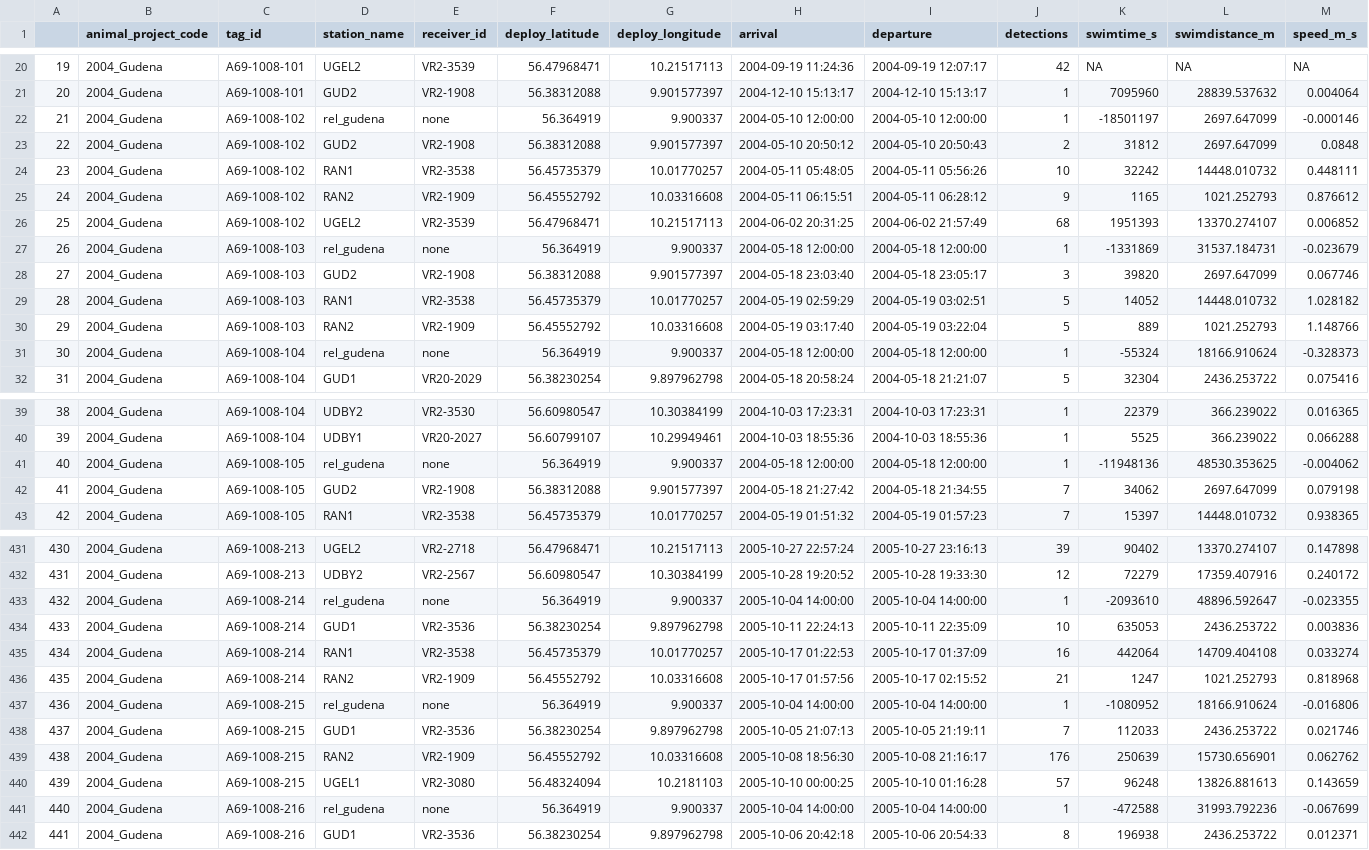
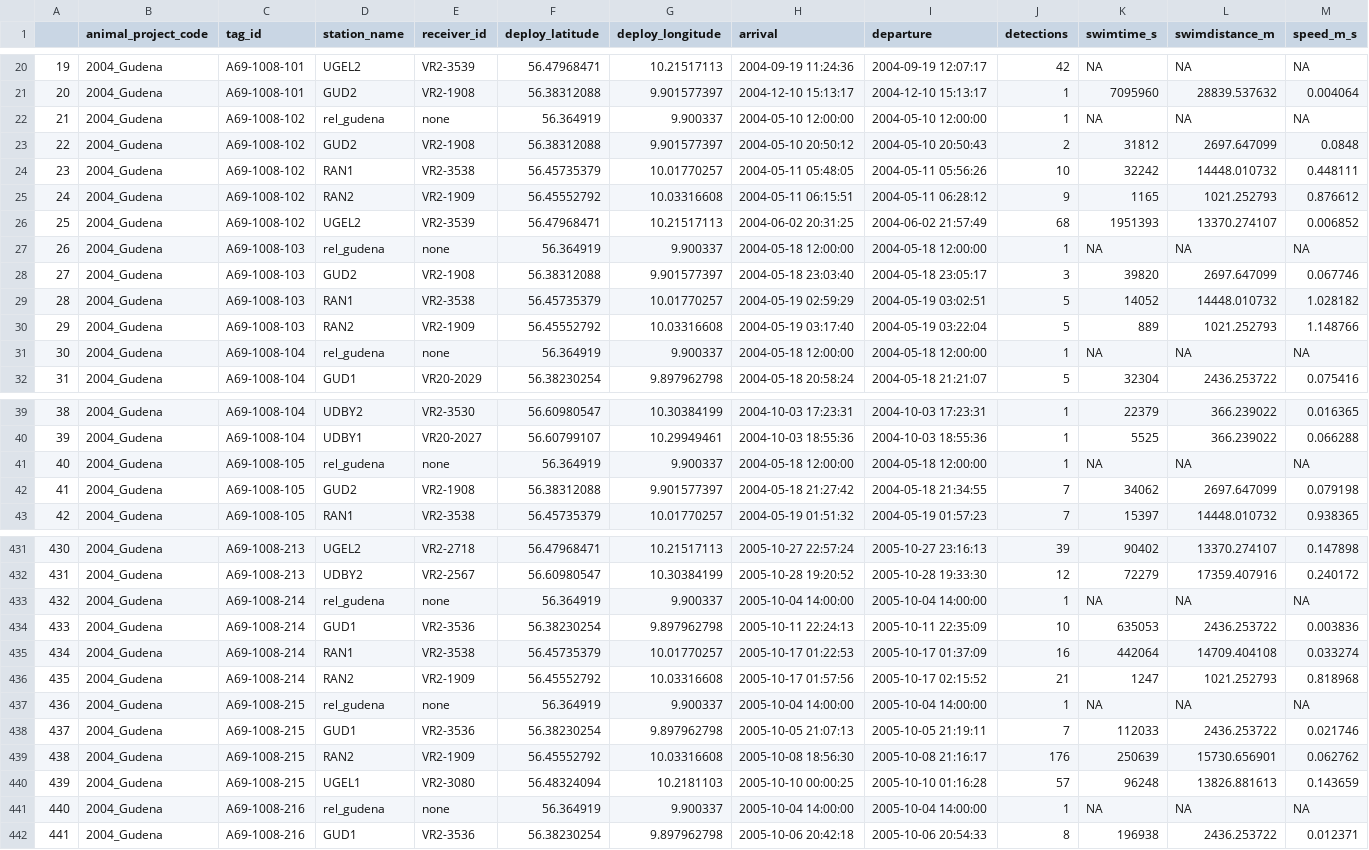
Before and after one commit to PieterjanVerhelst/eel-meta-analysis, a CSV file: data/interim/speed/speed_2004_gudena.csv, drawn as a sheet; only a part is shown, gaps mark what is left out; the diff covers the shown part only.

Commit message:
calculate speed per tag id

```diff
--- a/data/interim/speed/speed_2004_gudena.csv
+++ b/data/interim/speed/speed_2004_gudena.csv
@@ -21,3 +21,3 @@
 "20","2004_Gudena","A69-1008-101","GUD2","VR2-1908",56.38312088,9.901577397,2004-12-10 15:13:17,2004-12-10 15:13:17,1,7095960,28839.537632,0.004064
-"21","2004_Gudena","A69-1008-102","rel_gudena","none",56.364919,9.900337,2004-05-10 12:00:00,2004-05-10 12:00:00,1,-18501197,2697.647099,-0.000146
+"21","2004_Gudena","A69-1008-102","rel_gudena","none",56.364919,9.900337,2004-05-10 12:00:00,2004-05-10 12:00:00,1,NA,NA,NA
 "22","2004_Gudena","A69-1008-102","GUD2","VR2-1908",56.38312088,9.901577397,2004-05-10 20:50:12,2004-05-10 20:50:43,2,31812,2697.647099,0.0848
@@ -26,3 +26,3 @@
 "25","2004_Gudena","A69-1008-102","UGEL2","VR2-3539",56.47968471,10.21517113,2004-06-02 20:31:25,2004-06-02 21:57:49,68,1951393,13370.274107,0.006852
-"26","2004_Gudena","A69-1008-103","rel_gudena","none",56.364919,9.900337,2004-05-18 12:00:00,2004-05-18 12:00:00,1,-1331869,31537.184731,-0.023679
+"26","2004_Gudena","A69-1008-103","rel_gudena","none",56.364919,9.900337,2004-05-18 12:00:00,2004-05-18 12:00:00,1,NA,NA,NA
 "27","2004_Gudena","A69-1008-103","GUD2","VR2-1908",56.38312088,9.901577397,2004-05-18 23:03:40,2004-05-18 23:05:17,3,39820,2697.647099,0.067746
@@ -30,3 +30,3 @@
 "29","2004_Gudena","A69-1008-103","RAN2","VR2-1909",56.45552792,10.03316608,2004-05-19 03:17:40,2004-05-19 03:22:04,5,889,1021.252793,1.148766
-"30","2004_Gudena","A69-1008-104","rel_gudena","none",56.364919,9.900337,2004-05-18 12:00:00,2004-05-18 12:00:00,1,-55324,18166.910624,-0.328373
+"30","2004_Gudena","A69-1008-104","rel_gudena","none",56.364919,9.900337,2004-05-18 12:00:00,2004-05-18 12:00:00,1,NA,NA,NA
 "31","2004_Gudena","A69-1008-104","GUD1","VR20-2029",56.38230254,9.897962798,2004-05-18 20:58:24,2004-05-18 21:21:07,5,32304,2436.253722,0.075416
@@ -40,3 +40,3 @@
 "39","2004_Gudena","A69-1008-104","UDBY1","VR20-2027",56.60799107,10.29949461,2004-10-03 18:55:36,2004-10-03 18:55:36,1,5525,366.239022,0.066288
-"40","2004_Gudena","A69-1008-105","rel_gudena","none",56.364919,9.900337,2004-05-18 12:00:00,2004-05-18 12:00:00,1,-11948136,48530.353625,-0.004062
+"40","2004_Gudena","A69-1008-105","rel_gudena","none",56.364919,9.900337,2004-05-18 12:00:00,2004-05-18 12:00:00,1,NA,NA,NA
 "41","2004_Gudena","A69-1008-105","GUD2","VR2-1908",56.38312088,9.901577397,2004-05-18 21:27:42,2004-05-18 21:34:55,7,34062,2697.647099,0.079198
@@ -432,3 +432,3 @@
 "431","2004_Gudena","A69-1008-213","UDBY2","VR2-2567",56.60980547,10.30384199,2005-10-28 19:20:52,2005-10-28 19:33:30,12,72279,17359.407916,0.240172
-"432","2004_Gudena","A69-1008-214","rel_gudena","none",56.364919,9.900337,2005-10-04 14:00:00,2005-10-04 14:00:00,1,-2093610,48896.592647,-0.023355
+"432","2004_Gudena","A69-1008-214","rel_gudena","none",56.364919,9.900337,2005-10-04 14:00:00,2005-10-04 14:00:00,1,NA,NA,NA
 "433","2004_Gudena","A69-1008-214","GUD1","VR2-3536",56.38230254,9.897962798,2005-10-11 22:24:13,2005-10-11 22:35:09,10,635053,2436.253722,0.003836
@@ -436,3 +436,3 @@
 "435","2004_Gudena","A69-1008-214","RAN2","VR2-1909",56.45552792,10.03316608,2005-10-17 01:57:56,2005-10-17 02:15:52,21,1247,1021.252793,0.818968
-"436","2004_Gudena","A69-1008-215","rel_gudena","none",56.364919,9.900337,2005-10-04 14:00:00,2005-10-04 14:00:00,1,-1080952,18166.910624,-0.016806
+"436","2004_Gudena","A69-1008-215","rel_gudena","none",56.364919,9.900337,2005-10-04 14:00:00,2005-10-04 14:00:00,1,NA,NA,NA
 "437","2004_Gudena","A69-1008-215","GUD1","VR2-3536",56.38230254,9.897962798,2005-10-05 21:07:13,2005-10-05 21:19:11,7,112033,2436.253722,0.021746
@@ -440,3 +440,3 @@
 "439","2004_Gudena","A69-1008-215","UGEL1","VR2-3080",56.48324094,10.2181103,2005-10-10 00:00:25,2005-10-10 01:16:28,57,96248,13826.881613,0.143659
-"440","2004_Gudena","A69-1008-216","rel_gudena","none",56.364919,9.900337,2005-10-04 14:00:00,2005-10-04 14:00:00,1,-472588,31993.792236,-0.067699
+"440","2004_Gudena","A69-1008-216","rel_gudena","none",56.364919,9.900337,2005-10-04 14:00:00,2005-10-04 14:00:00,1,NA,NA,NA
 "441","2004_Gudena","A69-1008-216","GUD1","VR2-3536",56.38230254,9.897962798,2005-10-06 20:42:18,2005-10-06 20:54:33,8,196938,2436.253722,0.012371
```
Also changed, not shown: 165 edited cells elsewhere in this file, 1 other file.
